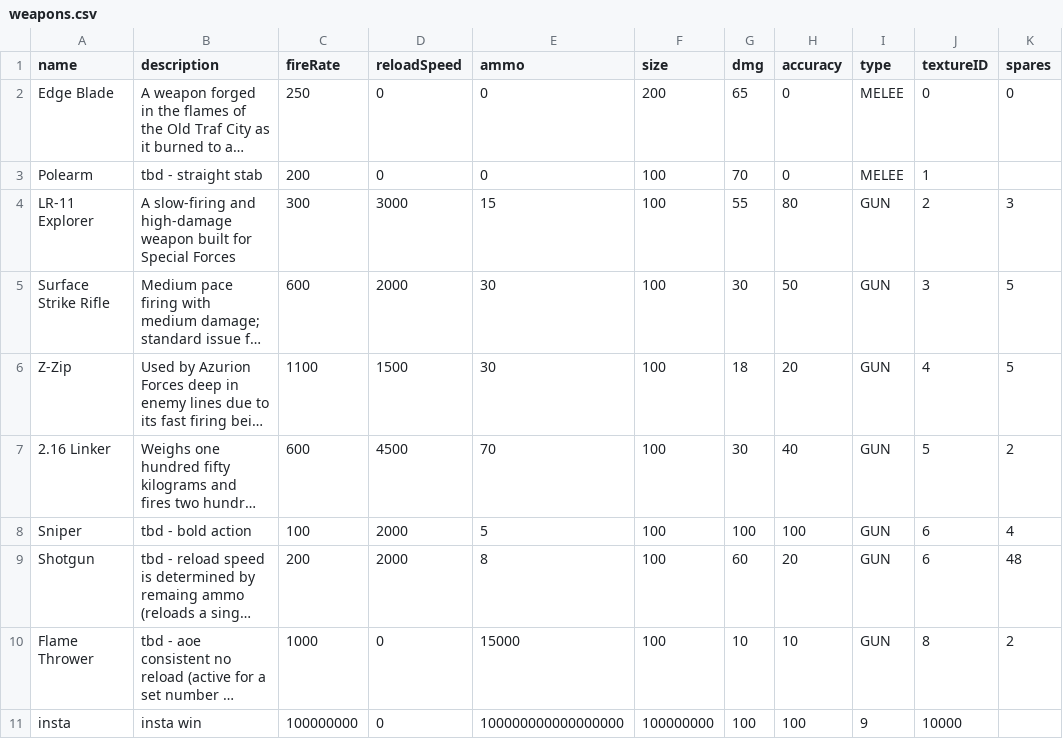
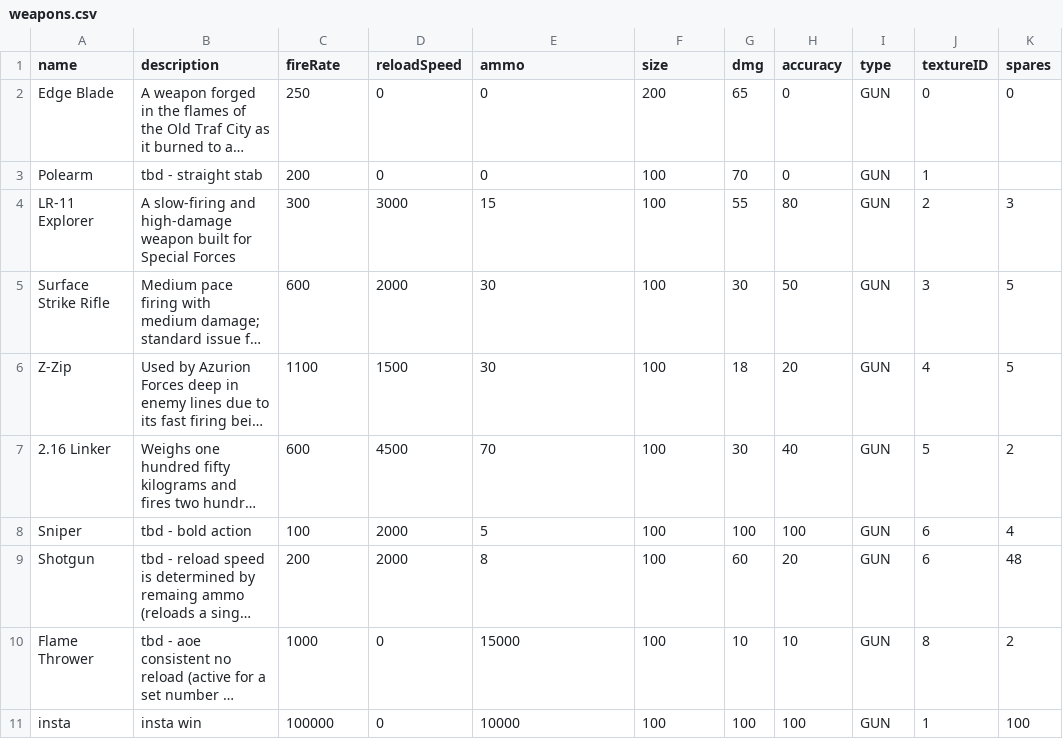
Before and after one commit to rahmiabi/knights-of-flavor-country, a CSV file: assets/weapons.csv, drawn as a sheet; long unchanged cells end in …; the diff names each change by its address in the sheet, - before the commit and + after, or states it on an @@ line.

Commit message:
Update weapons.csv

```diff
--- a/assets/weapons.csv
+++ b/assets/weapons.csv
-I2:I3 (type): MELEE
+I2:I3 (type): GUN
-C11 (fireRate): 100000000
+C11 (fireRate): 100000
-E11 (ammo): 100000000000000000
+E11 (ammo): 10000
-F11 (size): 100000000
+F11 (size): 100
-I11 (type): 9
+I11 (type): GUN
-J11 (textureID): 10000
+J11 (textureID): 1
-K11 (spares): (empty)
+K11 (spares): 100
```
